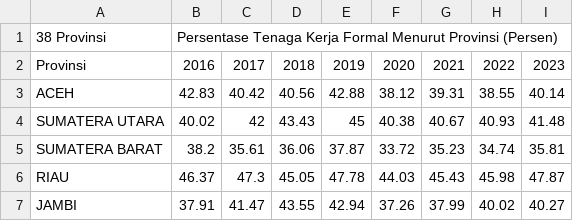
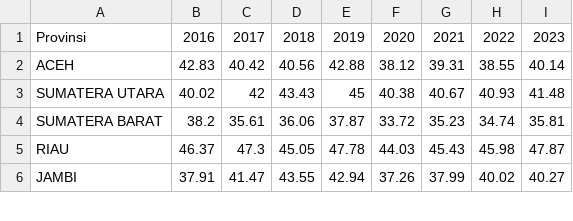
Before and after one commit to frzxw/EDA-data-mining-6, a CSV file: dataset/ketenagakerjaan/persentase_tenaga_kerja_formal_2016-2023.csv, drawn as a sheet; only a part is shown.

Commit message:
Update persentase_tenaga_kerja_formal_2016-2023.csv

```diff
--- a/dataset/ketenagakerjaan/persentase_tenaga_kerja_formal_2016-2023.csv
+++ b/dataset/ketenagakerjaan/persentase_tenaga_kerja_formal_2016-2023.csv
@@ -1,2 +1 @@
-38 Provinsi,Persentase Tenaga Kerja Formal Menurut Provinsi (Persen),,,,,,,
 Provinsi,2016,2017,2018,2019,2020,2021,2022,2023
```
